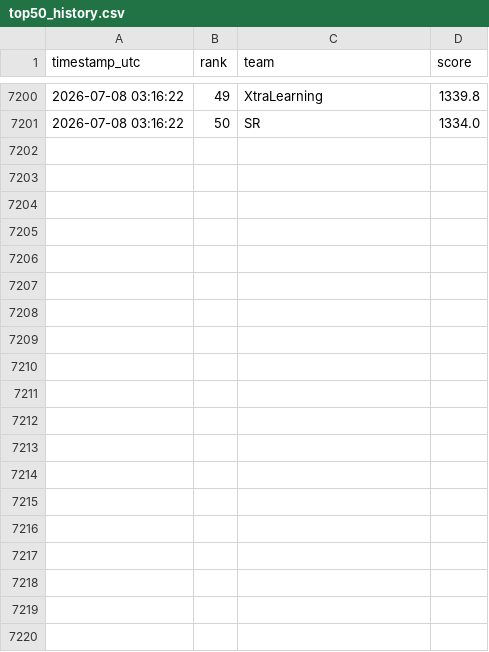
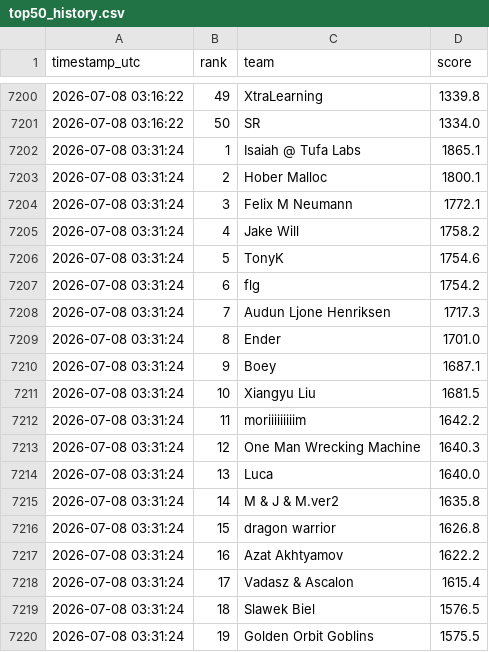
Before and after one commit to slawekslex/orbit-lb, a CSV file: top50_history.csv, drawn as a sheet; only a part is shown, gaps mark what is left out; the diff covers the shown part only; the diff names each change by its address in the sheet, - before the commit and + after, or states it on an @@ line.

```diff
--- a/top50_history.csv
+++ b/top50_history.csv
+row 7202: 2026-07-08 03:31:24 | 1 | Isaiah @ Tufa Labs | 1865.1
+row 7203: 2026-07-08 03:31:24 | 2 | Hober Malloc | 1800.1
+row 7204: 2026-07-08 03:31:24 | 3 | Felix M Neumann | 1772.1
+row 7205: 2026-07-08 03:31:24 | 4 | Jake Will | 1758.2
+row 7206: 2026-07-08 03:31:24 | 5 | TonyK | 1754.6
+row 7207: 2026-07-08 03:31:24 | 6 | flg | 1754.2
+row 7208: 2026-07-08 03:31:24 | 7 | Audun Ljone Henriksen | 1717.3
+row 7209: 2026-07-08 03:31:24 | 8 | Ender | 1701.0
+row 7210: 2026-07-08 03:31:24 | 9 | Boey | 1687.1
+row 7211: 2026-07-08 03:31:24 | 10 | Xiangyu Liu | 1681.5
+row 7212: 2026-07-08 03:31:24 | 11 | moriiiiiiiiim | 1642.2
+row 7213: 2026-07-08 03:31:24 | 12 | One Man Wrecking Machine | 1640.3
+row 7214: 2026-07-08 03:31:24 | 13 | Luca | 1640.0
+row 7215: 2026-07-08 03:31:24 | 14 | M & J & M.ver2 | 1635.8
+row 7216: 2026-07-08 03:31:24 | 15 | dragon warrior | 1626.8
+row 7217: 2026-07-08 03:31:24 | 16 | Azat Akhtyamov | 1622.2
+row 7218: 2026-07-08 03:31:24 | 17 | Vadasz & Ascalon | 1615.4
+row 7219: 2026-07-08 03:31:24 | 18 | Slawek Biel | 1576.5
+row 7220: 2026-07-08 03:31:24 | 19 | Golden Orbit Goblins | 1575.5
```
Also changed, not shown: 31 added rows elsewhere in this file, rank_history.csv.
